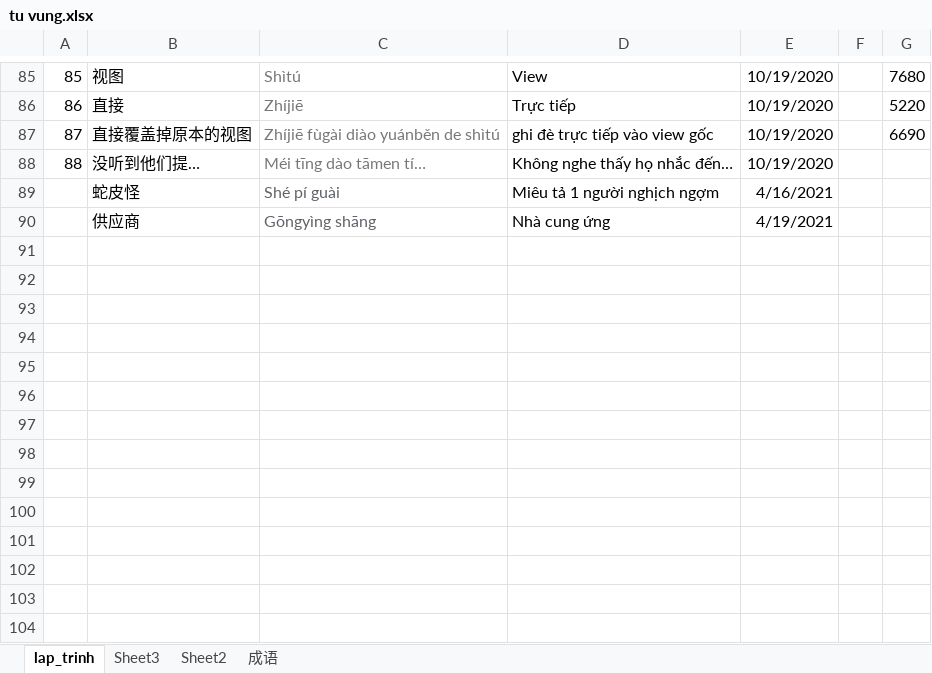
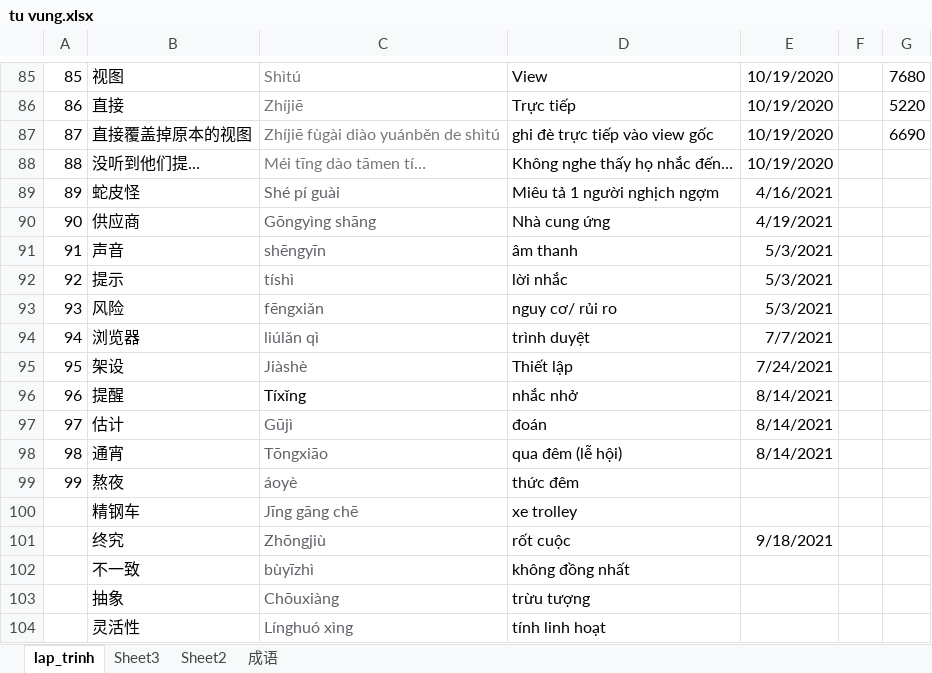
Before and after one commit to hanh113/tiengtrung, an Excel workbook: tu vung.xlsx, sheet lap_trinh, drawn as a sheet; only a part is shown, gaps mark what is left out; values as stored, in another font and other column widths than the file's, no borders; the diff names each change by its address in the sheet, - before the commit and + after, or states it on an @@ line.

Commit message:
ok

```diff
--- a/tu vung.xlsx (sheet lap_trinh)
+++ b/tu vung.xlsx (sheet lap_trinh)
@@ column A renumbered between rows 89 and 90 @@
+row 91: 91 | 声音 | shēngyīn | âm thanh | 5/3/2021
+row 92: 92 | 提示 | tíshì | lời nhắc | 5/3/2021
+row 93: 93 | 风险 | fēngxiǎn | nguy cơ/ rủi ro | 5/3/2021
+row 94: 94 | 浏览器 | liúlǎn qì | trình duyệt | 7/7/2021
+row 95: 95 | 架设 | Jiàshè | Thiết lập | 7/24/2021
+row 96: 96 | 提醒 | Tíxǐng | nhắc nhở | 8/14/2021
+row 97: 97 | 估计 | Gūjì | đoán | 8/14/2021
+row 98: 98 | 通宵 | Tōngxiāo | qua đêm (lễ hội) | 8/14/2021
+row 99: 99 | 熬夜 | áoyè | thức đêm
+row 100:  | 精钢车 | Jīng gāng chē | xe trolley
+row 101:  | 终究 | Zhōngjiù | rốt cuộc | 9/18/2021
+row 102:  | 不一致 | bùyīzhì | không đồng nhất
+row 103:  | 抽象 | Chōuxiàng | trừu tượng
+row 104:  | 灵活性 | Línghuó xìng | tính linh hoạt
```
Also changed, not shown: sheet Sheet2.
